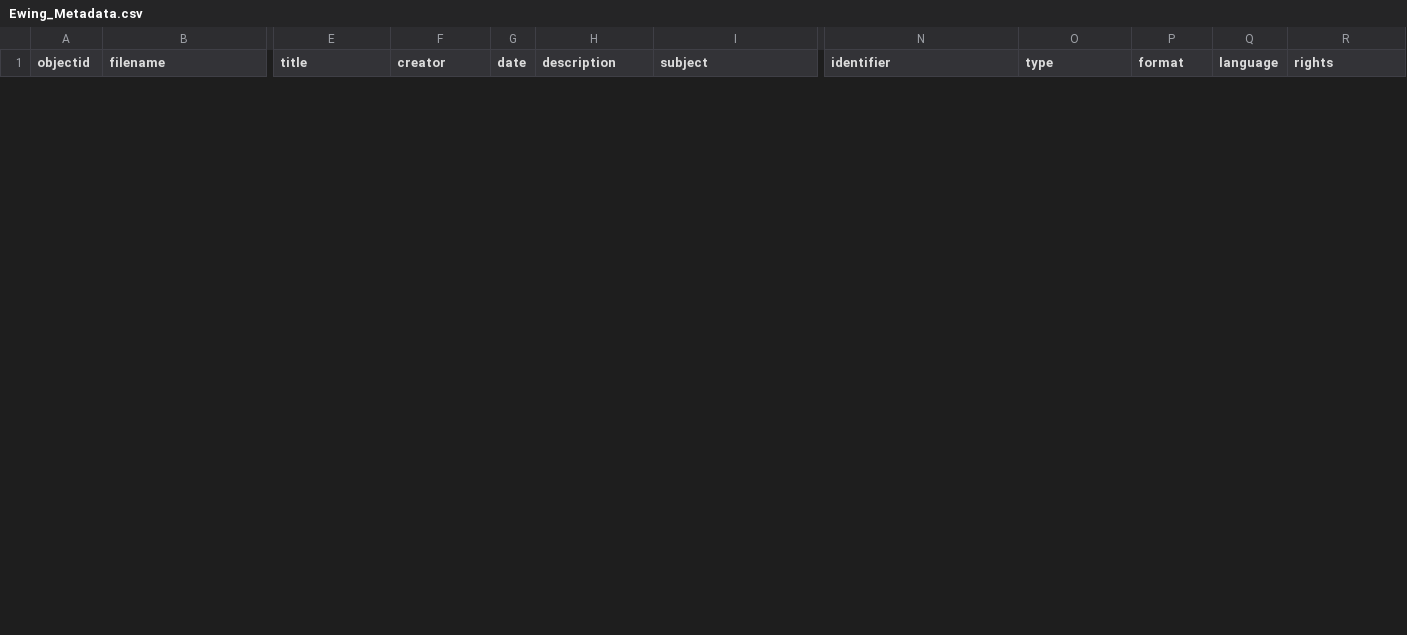
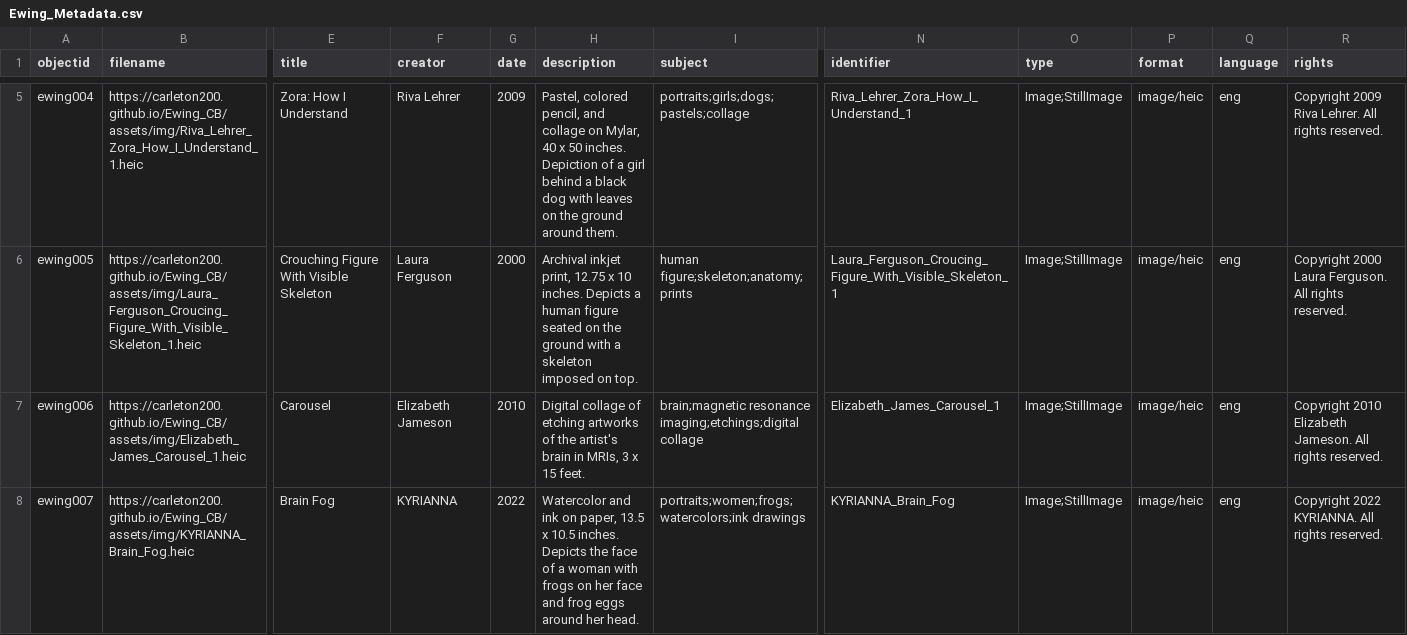
Before and after one commit to carleton200/Ewing_CB, a CSV file: _data/Ewing_Metadata.csv, drawn as a sheet; only a part is shown, gaps mark what is left out; rows hold the shown columns only; the diff covers the shown part only; the diff names each change by its address in the sheet, - before the commit and + after, or states it on an @@ line.

Commit message:
Filled out template as best as I can to the Ewing data.

```diff
--- a/_data/Ewing_Metadata.csv
+++ b/_data/Ewing_Metadata.csv
+row 5: ewing004 | https://carleton200.github.io/Ewing_CB/assets/img/Riva_Lehrer_Zora_How_I_Understand_1.heic | Zora: How I Understand | Riva Lehrer | 2009 | Pastel, colored pencil, and collage on Mylar, 40 x 50 inches. Depiction of a girl behind a black dog with leaves on the ground around them. | portraits;girls;dogs;pastels;collage | Riva_Lehrer_Zora_How_I_Understand_1 | Image;StillImage | image/heic | eng | Copyright 2009 Riva Lehrer. All rights reserved.
+row 6: ewing005 | https://carleton200.github.io/Ewing_CB/assets/img/Laura_Ferguson_Croucing_Figure_With_Visible_Skeleton_1.heic | Crouching Figure With Visible Skeleton | Laura Ferguson | 2000 | Archival inkjet print, 12.75 x 10 inches. Depicts a human figure seated on the ground with a skeleton imposed on top. | human figure;skeleton;anatomy;prints | Laura_Ferguson_Croucing_Figure_With_Visible_Skeleton_1 | Image;StillImage | image/heic | eng | Copyright 2000 Laura Ferguson. All rights reserved.
+row 7: ewing006 | https://carleton200.github.io/Ewing_CB/assets/img/Elizabeth_James_Carousel_1.heic | Carousel | Elizabeth Jameson | 2010 | Digital collage of etching artworks of the artist's brain in MRIs, 3 x 15 feet. | brain;magnetic resonance imaging;etchings;digital collage | Elizabeth_James_Carousel_1 | Image;StillImage | image/heic | eng | Copyright 2010 Elizabeth Jameson. All rights reserved.
+row 8: ewing007 | https://carleton200.github.io/Ewing_CB/assets/img/KYRIANNA_Brain_Fog.heic | Brain Fog | KYRIANNA | 2022 | Watercolor and ink on paper, 13.5 x 10.5 inches. Depicts the face of a woman with frogs on her face and frog eggs around her head. | portraits;women;frogs;watercolors;ink drawings | KYRIANNA_Brain_Fog | Image;StillImage | image/heic | eng | Copyright 2022 KYRIANNA. All rights reserved.
```
Also changed, not shown: 3 added rows and 1 removed row elsewhere in this file.
